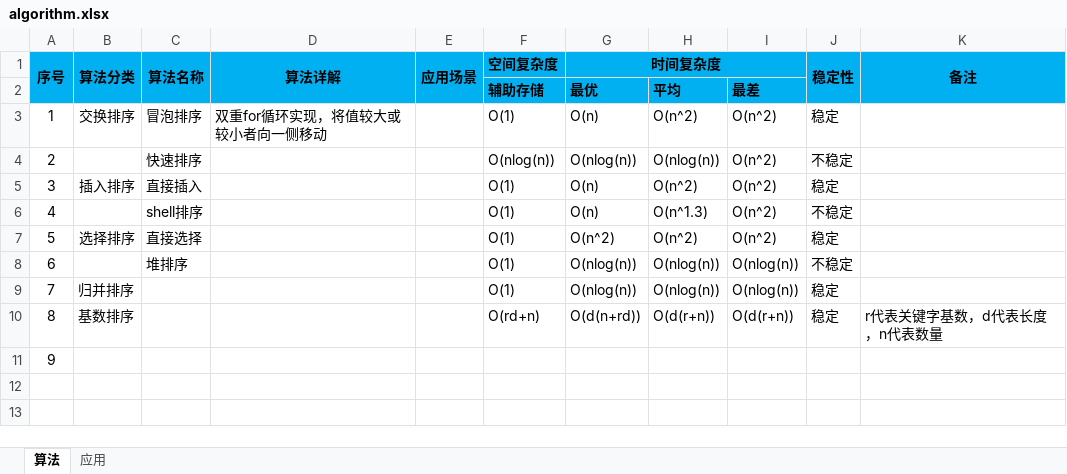
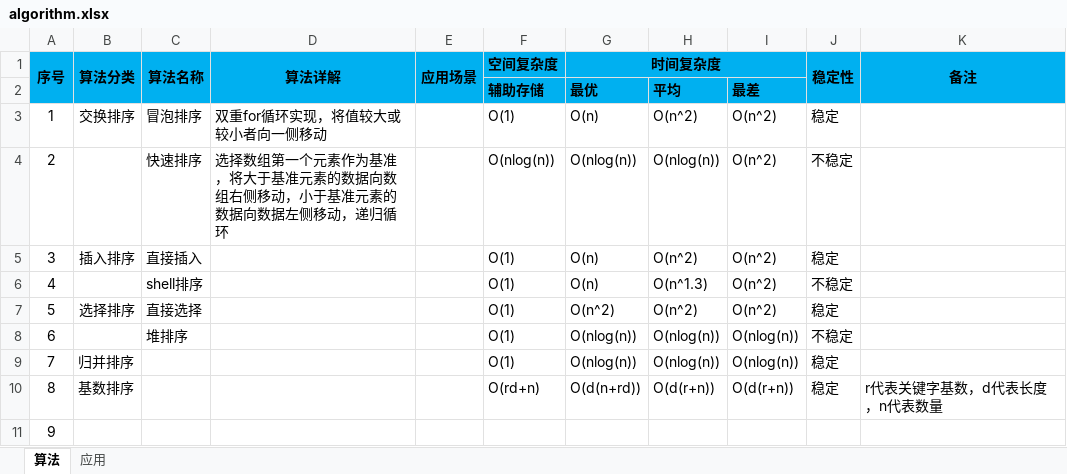
Before and after one commit to shangpengyang/technical-information, an Excel workbook: algorithm/algorithm.xlsx, sheet 算法, drawn as a sheet; values as stored, in another font and other column widths than the file's, no borders; the diff names each change by its address in the sheet, - before the commit and + after, or states it on an @@ line.

```diff
--- a/algorithm/algorithm.xlsx (sheet 算法)
+++ b/algorithm/algorithm.xlsx (sheet 算法)
-D4 (算法详解): (empty)
+D4 (算法详解): 选择数组第一个元素作为基准，将大于基准元素的数据向数组右侧移动，小于基准元素的数据向数据左侧移动，递归循环
```
Also changed, not shown: java/javaNote.xlsx, plan/DailyPlan.xlsx, 1 other file.
